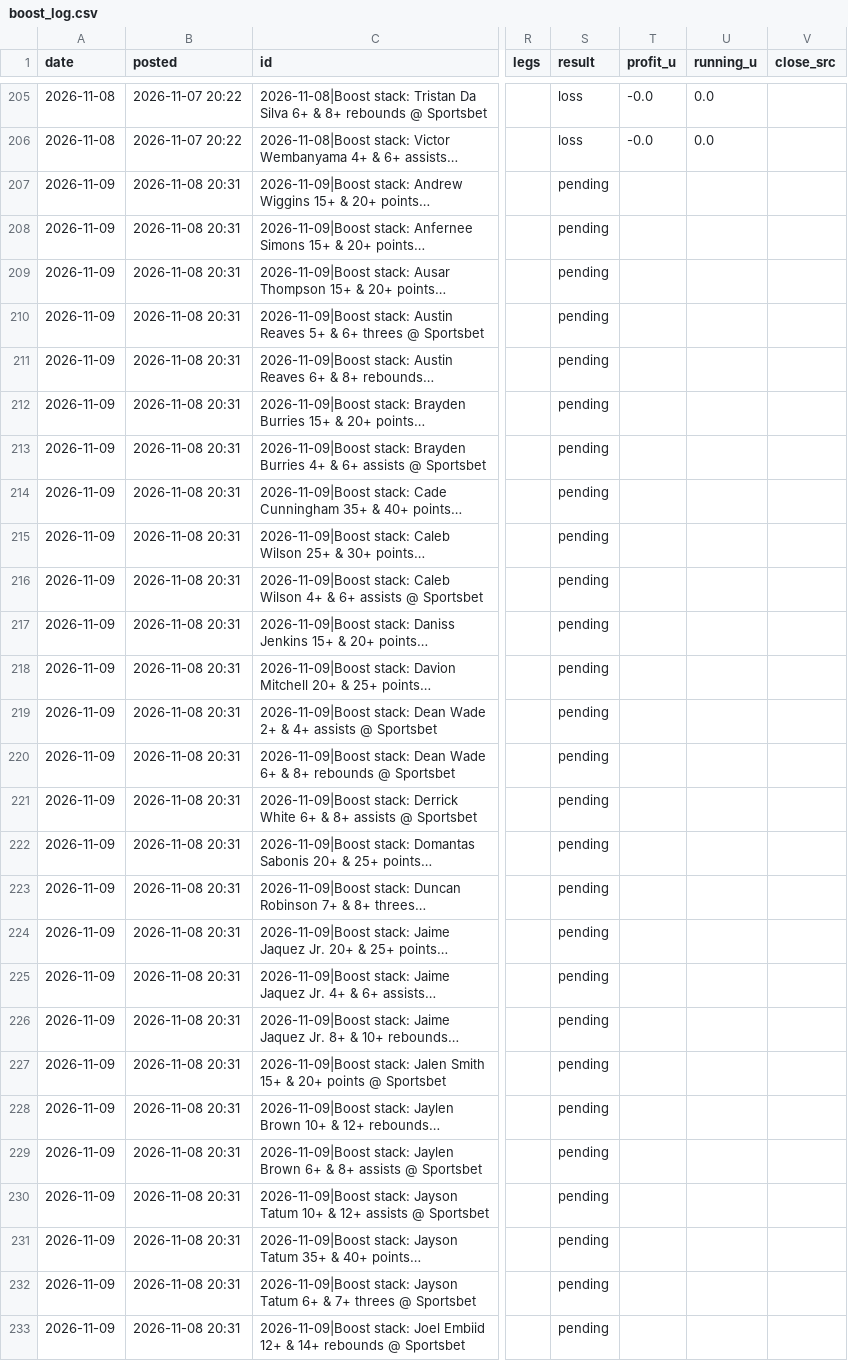
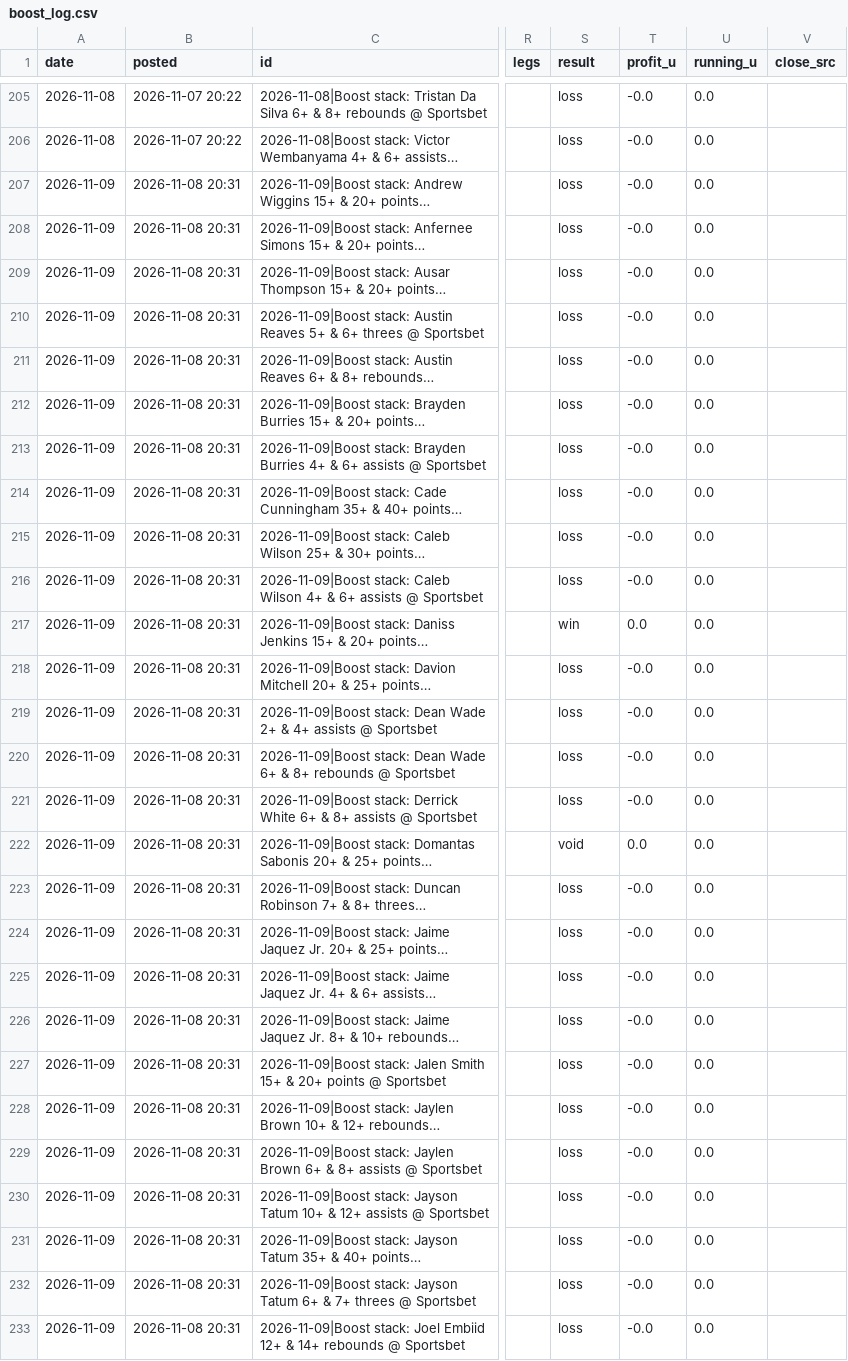
Before and after one commit to andrewkyriacou1993-lang/claudiopunt, a CSV file: research/boost_log.csv, drawn as a sheet; only a part is shown, gaps mark what is left out; long unchanged cells end in …; the diff covers the shown part only; the diff names each change by its address in the sheet, - before the commit and + after, or states it on an @@ line.

```diff
--- a/research/boost_log.csv
+++ b/research/boost_log.csv
-S207:S216 (result): pending
+S207:S216 (result): loss
-T207:T216 (profit_u): (empty)
+T207:T216 (profit_u): -0.0
-U207:U233 (running_u): (empty)
+U207:U233 (running_u): 0.0
-S217 (result): pending
+S217 (result): win
-T217 (profit_u): (empty)
+T217 (profit_u): 0.0
-S218:S221 (result): pending
+S218:S221 (result): loss
-T218:T221 (profit_u): (empty)
+T218:T221 (profit_u): -0.0
-S222 (result): pending
+S222 (result): void
-T222 (profit_u): (empty)
+T222 (profit_u): 0.0
-S223:S233 (result): pending
+S223:S233 (result): loss
-T223:T233 (profit_u): (empty)
+T223:T233 (profit_u): -0.0
```
Also changed, not shown: 114 edited cells elsewhere in this file, data/bets_next.csv, data/games_next.csv, 15 other files.
